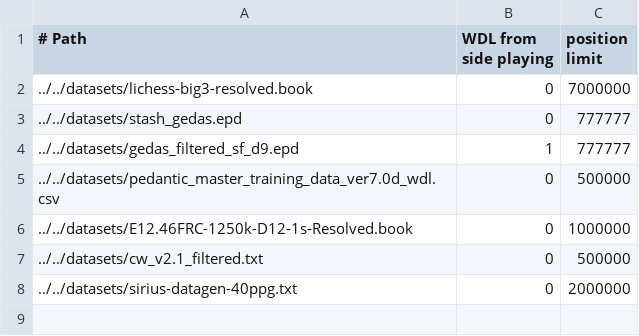
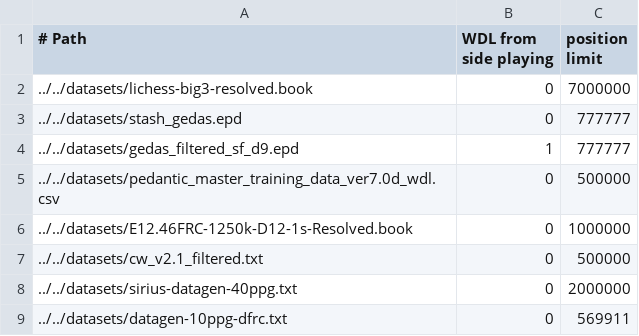
Before and after one commit to lynx-chess/texel-tuner, a CSV file: src/lynx-sources.csv, drawn as a sheet; the diff names each change by its address in the sheet, - before the commit and + after, or states it on an @@ line.

Commit message:
Add ~0.5M FRC positions from Sirius

```diff
--- a/src/lynx-sources.csv
+++ b/src/lynx-sources.csv
+row 9: ../../datasets/datagen-10ppg-dfrc.txt | 0 | 569911
```
